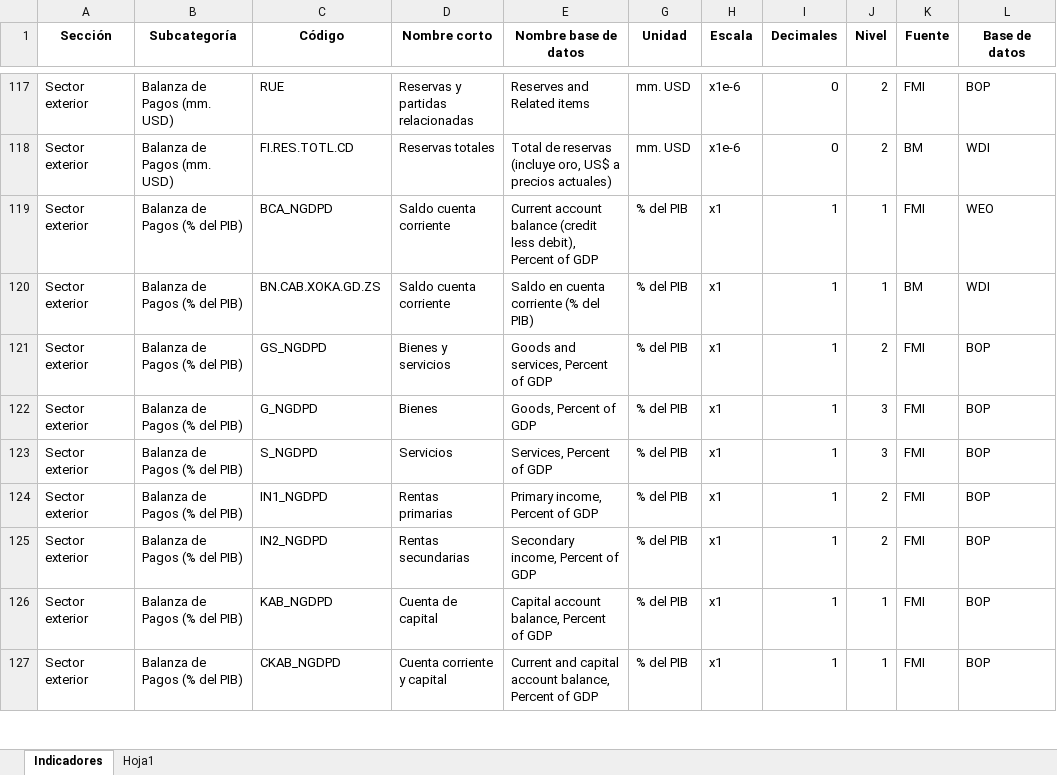
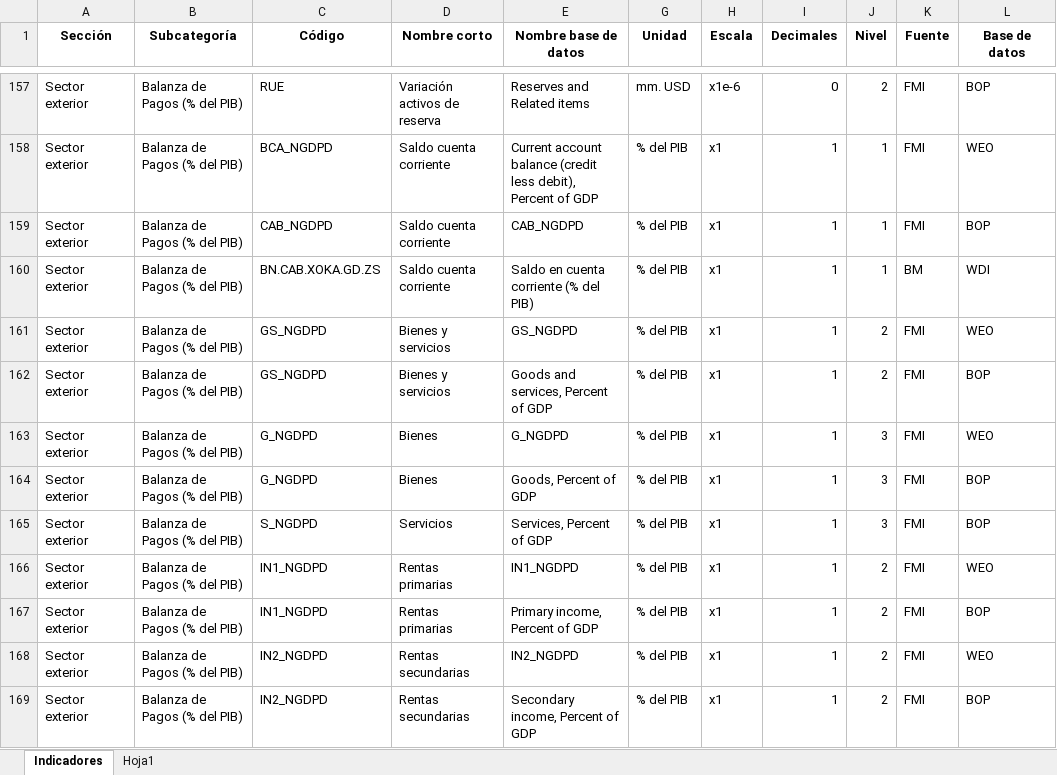
Before and after one commit to vgutierrezmarcos/dictamencoyuntura, an Excel workbook: data/Indicadores_Dictamen_Economico.xlsx, sheet Indicadores, drawn as a sheet; only a part is shown, gaps mark what is left out; the shorter side is filled out with more unchanged rows; values as stored, in another font and other column widths than the file's, no borders; addresses are those after the commit; the diff covers the shown part only; the diff names each change by its address in the sheet, - before the commit and + after, or states it on an @@ line.

```diff
--- a/data/Indicadores_Dictamen_Economico.xlsx (sheet Indicadores)
+++ b/data/Indicadores_Dictamen_Economico.xlsx (sheet Indicadores)
-B157 (Subcategoría): Balanza de Pagos (mm. USD)
+B157 (Subcategoría): Balanza de Pagos (% del PIB)
-D157 (Nombre corto): Reservas y partidas relacionadas
+D157 (Nombre corto): Variación activos de reserva
@@ row 118 moved to row 149: Sector exterior @@
+row 159: Sector exterior | Balanza de Pagos (% del PIB) | CAB_NGDPD | Saldo cuenta corriente | CAB_NGDPD | % del PIB | x1 | 1 | 1 | FMI | BOP
+row 161: Sector exterior | Balanza de Pagos (% del PIB) | GS_NGDPD | Bienes y servicios | GS_NGDPD | % del PIB | x1 | 1 | 2 | FMI | WEO
+row 163: Sector exterior | Balanza de Pagos (% del PIB) | G_NGDPD | Bienes | G_NGDPD | % del PIB | x1 | 1 | 3 | FMI | WEO
+row 166: Sector exterior | Balanza de Pagos (% del PIB) | IN1_NGDPD | Rentas primarias | IN1_NGDPD | % del PIB | x1 | 1 | 2 | FMI | WEO
+row 168: Sector exterior | Balanza de Pagos (% del PIB) | IN2_NGDPD | Rentas secundarias | IN2_NGDPD | % del PIB | x1 | 1 | 2 | FMI | WEO
```
Also changed, not shown: 83 added rows, 5 removed rows, 6 moved rows and 6 edited cells elsewhere in this sheet, hidden cells, 1 other file.
